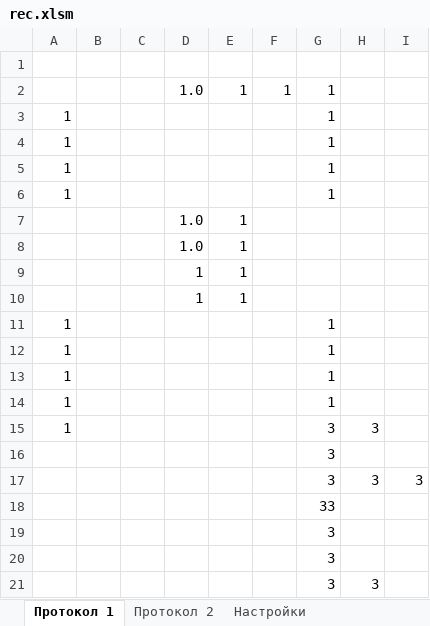
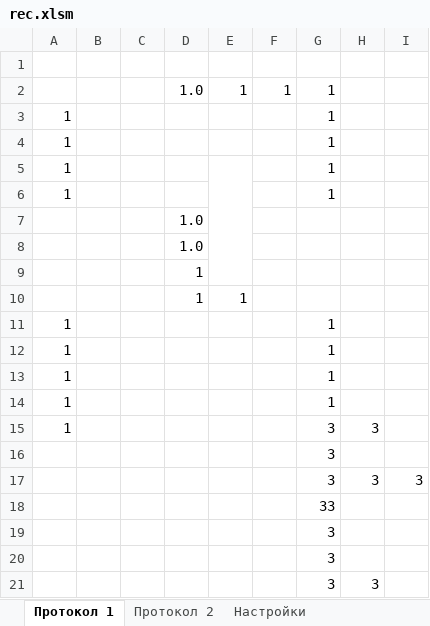
Before and after one commit to AlexAkatyev/imp21, an Excel workbook: rec.xlsm, sheet Протокол 1, drawn as a sheet; values as stored, in another font and other column widths than the file's, no borders; the diff names each change by its address in the sheet, - before the commit and + after, or states it on an @@ line.

Commit message:
делать очистку объединенных ячеек

```diff
--- a/rec.xlsm (sheet Протокол 1)
+++ b/rec.xlsm (sheet Протокол 1)
+E5:E9 merged
-E7:E9: 1
+E7:E9: (empty)
```
